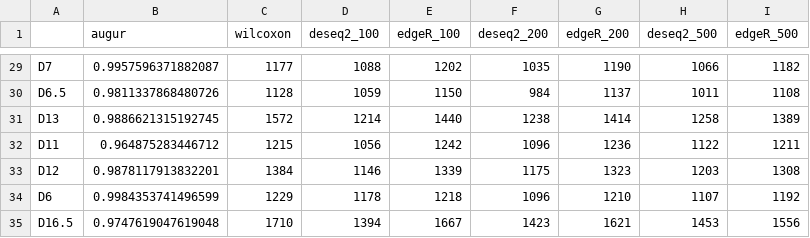
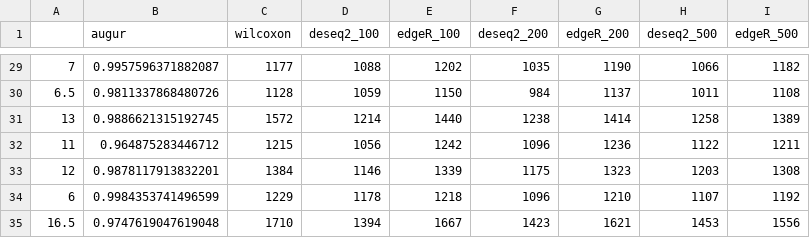
Before and after one commit to bionetslab/scXMatch_paper, a CSV file: evaluation_results/1_1_monotonicity_benchmark/benchmark_results_processed_schiebinger.hdf5.csv, drawn as a sheet; only a part is shown, gaps mark what is left out; the diff covers the shown part only; the diff names each change by its address in the sheet, - before the commit and + after, or states it on an @@ line.

```diff
--- a/evaluation_results/1_1_monotonicity_benchmark/benchmark_results_processed_schiebinger.hdf5.csv
+++ b/evaluation_results/1_1_monotonicity_benchmark/benchmark_results_processed_schiebinger.hdf5.csv
-A29: D7
+A29: 7
-A30: D6.5
+A30: 6.5
-A31: D13
+A31: 13
-A32: D11
+A32: 11
-A33: D12
+A33: 12
-A34: D6
+A34: 6
-A35: D16.5
+A35: 16.5
```
Also changed, not shown: 27 edited cells elsewhere in this file, 8 other files.
